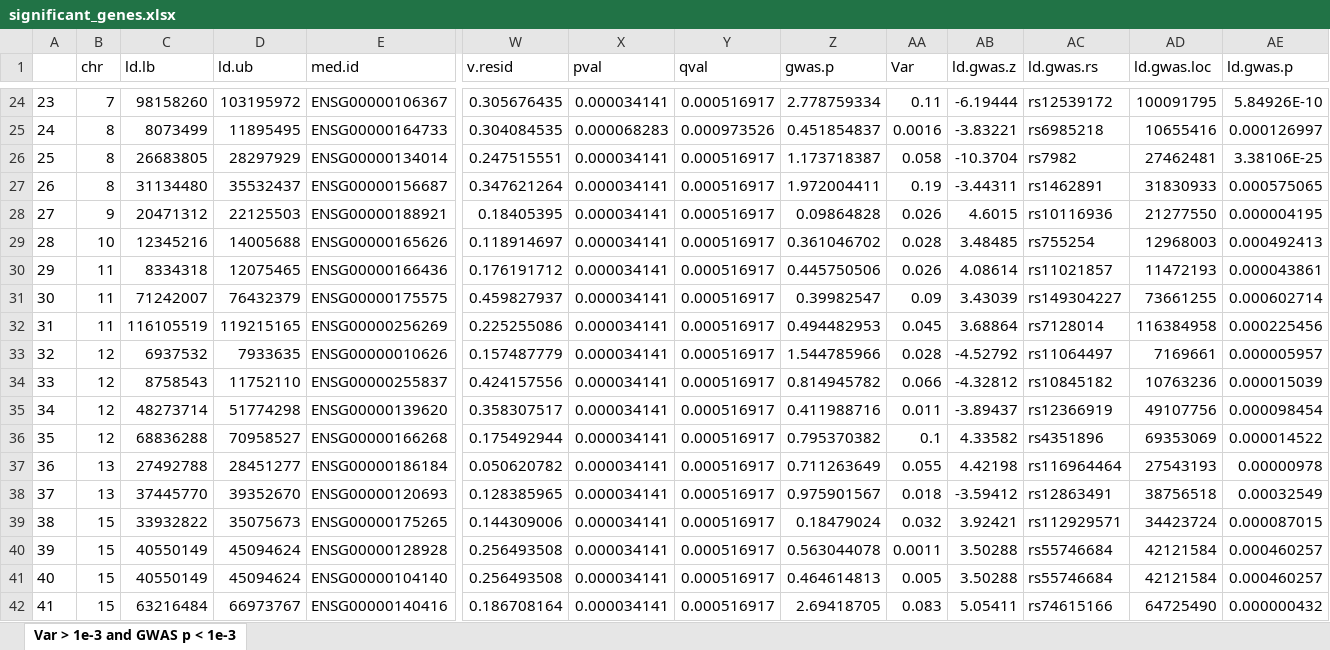
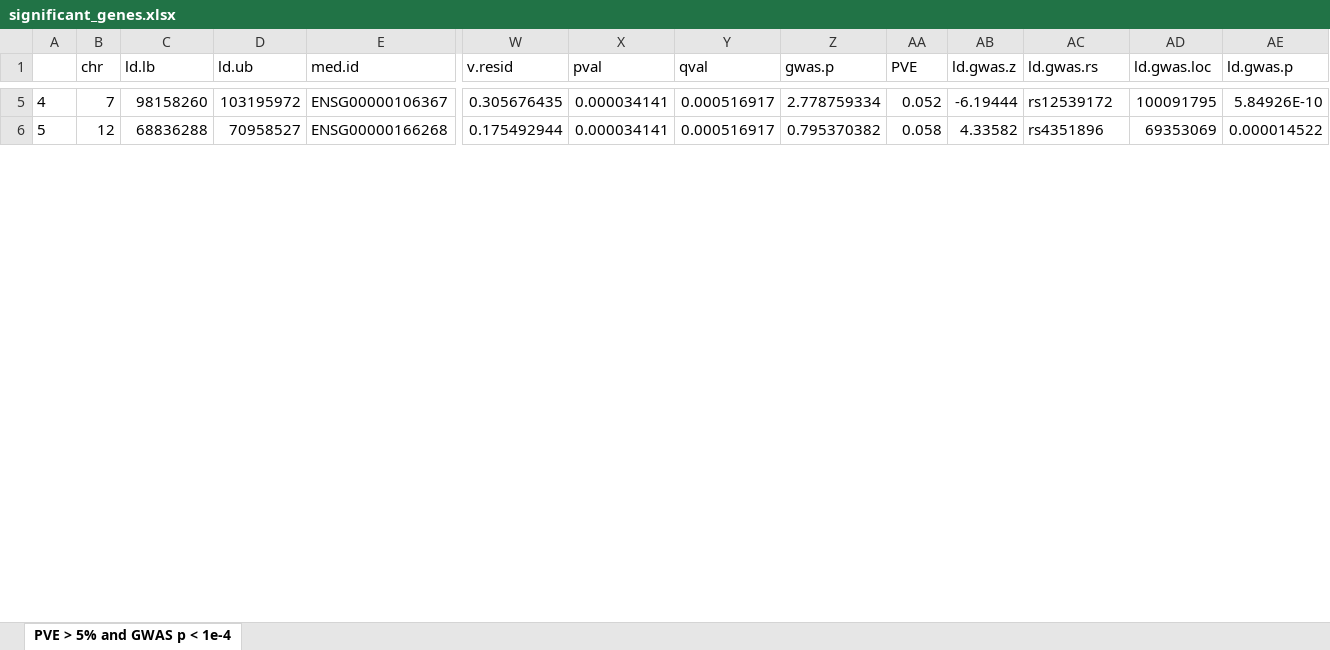
Before and after one commit to YPARK/ad-twas-mediation, an Excel workbook: tables/genes/hic-5/significant_genes.xlsx, sheet PVE > 5% and GWAS p < 1e-4, drawn as a sheet; only a part is shown, gaps mark what is left out; values as stored, in another font and other column widths than the file's, no borders; removed rows and columns are numbered as before the commit, all else as after; rows hold the shown columns only; the diff covers the shown part only; the diff names each change by its address in the sheet, - before the commit and + after, or states it on an @@ line.

```diff
--- a/tables/genes/hic-5/significant_genes.xlsx (sheet PVE > 5% and GWAS p < 1e-4)
+++ b/tables/genes/hic-5/significant_genes.xlsx (sheet PVE > 5% and GWAS p < 1e-4)
-sheet tab: Var > 1e-3 and GWAS p < 1e-3
+sheet tab: PVE > 5% and GWAS p < 1e-4
-AA1: Var
+AA1: PVE
@@ column A renumbered between rows 2 and 8 @@
-AA5 (PVE): 0.11
+AA5 (PVE): 0.052
-row 25: 24 | 8 | 8073499 | 11895495 | ENSG00000164733 | 0.304084535 | 0.000068283 | 0.000973526 | 0.451854837 | 0.0016 | -3.83221 | rs6985218 | 10655416 | 0.000126997
-row 26: 25 | 8 | 26683805 | 28297929 | ENSG00000134014 | 0.247515551 | 0.000034141 | 0.000516917 | 1.173718387 | 0.058 | -10.3704 | rs7982 | 27462481 | 3.38106E-25
-row 27: 26 | 8 | 31134480 | 35532437 | ENSG00000156687 | 0.347621264 | 0.000034141 | 0.000516917 | 1.972004411 | 0.19 | -3.44311 | rs1462891 | 31830933 | 0.000575065
-row 28: 27 | 9 | 20471312 | 22125503 | ENSG00000188921 | 0.18405395 | 0.000034141 | 0.000516917 | 0.09864828 | 0.026 | 4.6015 | rs10116936 | 21277550 | 0.000004195
-row 29: 28 | 10 | 12345216 | 14005688 | ENSG00000165626 | 0.118914697 | 0.000034141 | 0.000516917 | 0.361046702 | 0.028 | 3.48485 | rs755254 | 12968003 | 0.000492413
-row 30: 29 | 11 | 8334318 | 12075465 | ENSG00000166436 | 0.176191712 | 0.000034141 | 0.000516917 | 0.445750506 | 0.026 | 4.08614 | rs11021857 | 11472193 | 0.000043861
-row 31: 30 | 11 | 71242007 | 76432379 | ENSG00000175575 | 0.459827937 | 0.000034141 | 0.000516917 | 0.39982547 | 0.09 | 3.43039 | rs149304227 | 73661255 | 0.000602714
-row 32: 31 | 11 | 116105519 | 119215165 | ENSG00000256269 | 0.225255086 | 0.000034141 | 0.000516917 | 0.494482953 | 0.045 | 3.68864 | rs7128014 | 116384958 | 0.000225456
-row 33: 32 | 12 | 6937532 | 7933635 | ENSG00000010626 | 0.157487779 | 0.000034141 | 0.000516917 | 1.544785966 | 0.028 | -4.52792 | rs11064497 | 7169661 | 0.000005957
-row 34: 33 | 12 | 8758543 | 11752110 | ENSG00000255837 | 0.424157556 | 0.000034141 | 0.000516917 | 0.814945782 | 0.066 | -4.32812 | rs10845182 | 10763236 | 0.000015039
-row 35: 34 | 12 | 48273714 | 51774298 | ENSG00000139620 | 0.358307517 | 0.000034141 | 0.000516917 | 0.411988716 | 0.011 | -3.89437 | rs12366919 | 49107756 | 0.000098454
-AA6 (PVE): 0.1
+AA6 (PVE): 0.058
-row 37: 36 | 13 | 27492788 | 28451277 | ENSG00000186184 | 0.050620782 | 0.000034141 | 0.000516917 | 0.711263649 | 0.055 | 4.42198 | rs116964464 | 27543193 | 0.00000978
-row 38: 37 | 13 | 37445770 | 39352670 | ENSG00000120693 | 0.128385965 | 0.000034141 | 0.000516917 | 0.975901567 | 0.018 | -3.59412 | rs12863491 | 38756518 | 0.00032549
-row 39: 38 | 15 | 33932822 | 35075673 | ENSG00000175265 | 0.144309006 | 0.000034141 | 0.000516917 | 0.18479024 | 0.032 | 3.92421 | rs112929571 | 34423724 | 0.000087015
-row 40: 39 | 15 | 40550149 | 45094624 | ENSG00000128928 | 0.256493508 | 0.000034141 | 0.000516917 | 0.563044078 | 0.0011 | 3.50288 | rs55746684 | 42121584 | 0.000460257
-row 41: 40 | 15 | 40550149 | 45094624 | ENSG00000104140 | 0.256493508 | 0.000034141 | 0.000516917 | 0.464614813 | 0.005 | 3.50288 | rs55746684 | 42121584 | 0.000460257
-row 42: 41 | 15 | 63216484 | 66973767 | ENSG00000140416 | 0.186708164 | 0.000034141 | 0.000516917 | 2.69418705 | 0.083 | 5.05411 | rs74615166 | 64725490 | 0.000000432
```
Also changed, not shown: 40 removed rows and 5 edited cells elsewhere in this sheet, tables/genes/full-3/significant_genes.xlsx, tables/genes/full-5/significant_genes.xlsx, 30 other files.
